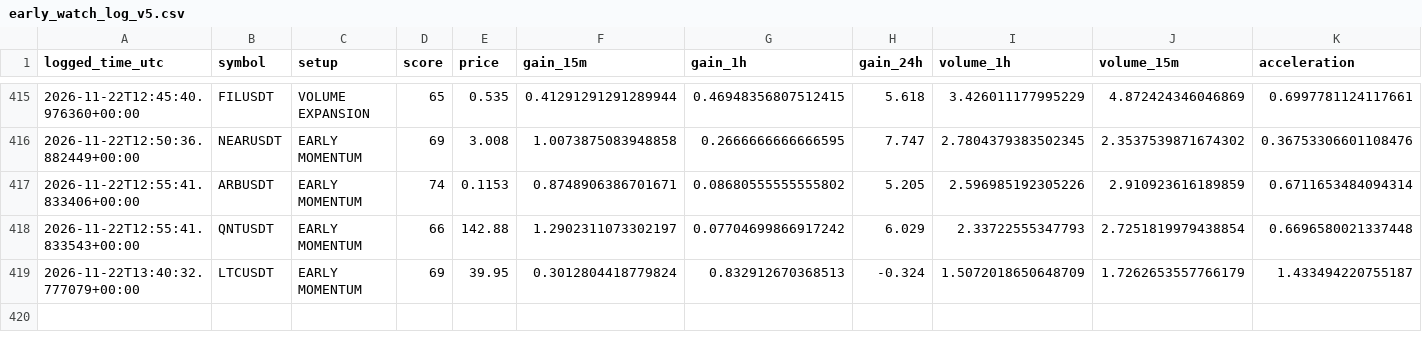
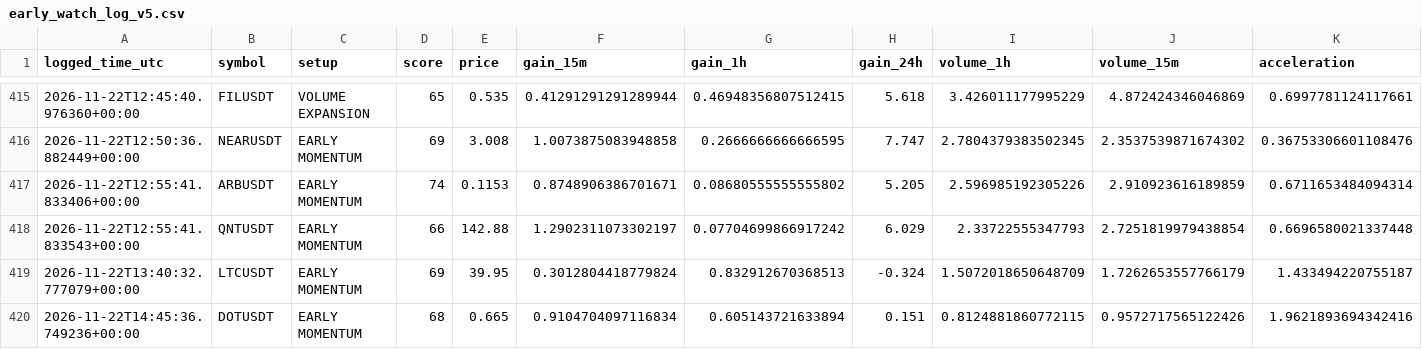
Before and after one commit to solom20232007/V5, a CSV file: early_watch_log_v5.csv, drawn as a sheet; only a part is shown, gaps mark what is left out; rows hold the shown columns only; the diff names each change by its address in the sheet, - before the commit and + after, or states it on an @@ line.

```diff
--- a/early_watch_log_v5.csv
+++ b/early_watch_log_v5.csv
+row 420: 2026-11-22T14:45:36.749236+00:00 | DOTUSDT | EARLY MOMENTUM | 68 | 0.665 | 0.9104704097116834 | 0.605143721633894 | 0.151 | 0.8124881860772115 | 0.9572717565122426 | 1.9621893694342416
```
Also changed, not shown: early_scan_diagnostics_v5.csv, 1 other file.
